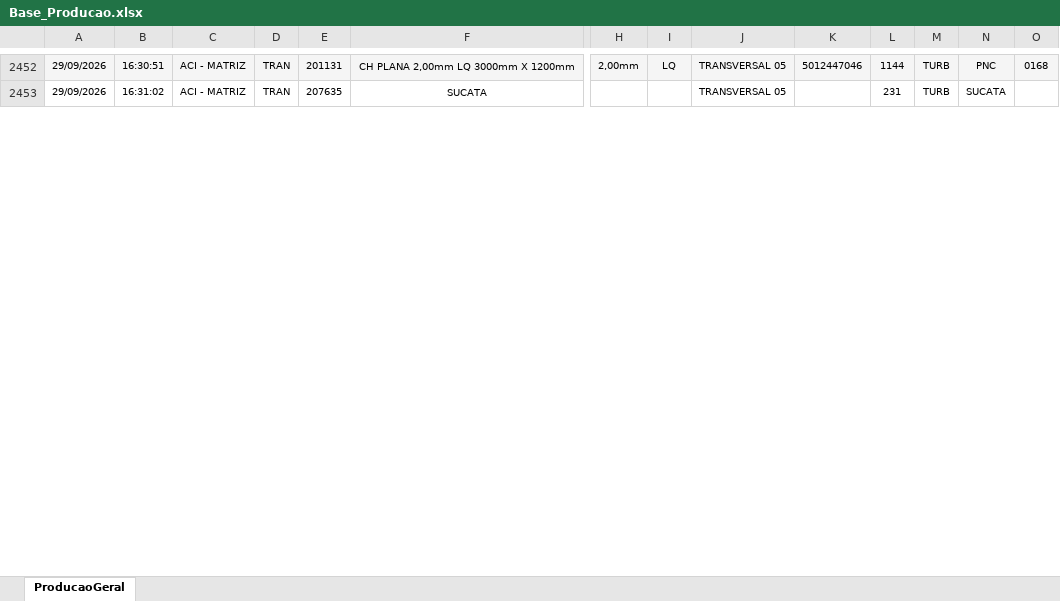
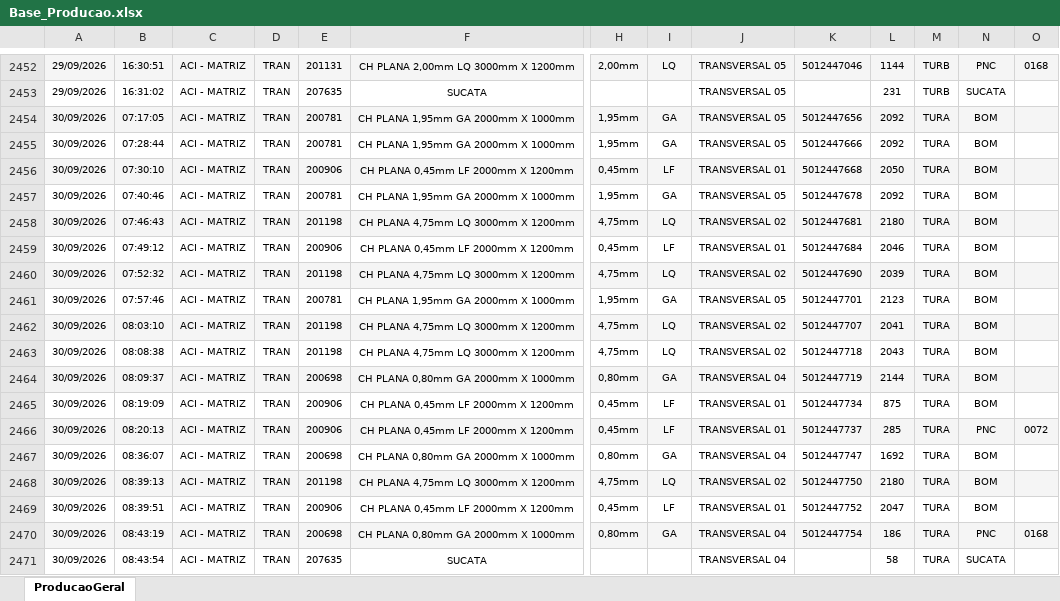
Before and after one commit to lucasnscts/Diario_producao_TRs, an Excel workbook: Base_Producao.xlsx, sheet ProducaoGeral, drawn as a sheet; only a part is shown, gaps mark what is left out; values as stored, in another font and other column widths than the file's, no borders; charts and pictures not drawn; rows hold the shown columns only; the diff covers the shown part only; the diff names each change by its address in the sheet, - before the commit and + after, or states it on an @@ line.

```diff
--- a/Base_Producao.xlsx (sheet ProducaoGeral)
+++ b/Base_Producao.xlsx (sheet ProducaoGeral)
+row 2454: 30/09/2026 | 07:17:05 | ACI - MATRIZ | TRAN | 200781 | CH PLANA 1,95mm GA 2000mm X 1000mm | 1,95mm | GA | TRANSVERSAL 05 | 5012447656 | 2092 | TURA | BOM
+row 2455: 30/09/2026 | 07:28:44 | ACI - MATRIZ | TRAN | 200781 | CH PLANA 1,95mm GA 2000mm X 1000mm | 1,95mm | GA | TRANSVERSAL 05 | 5012447666 | 2092 | TURA | BOM
+row 2456: 30/09/2026 | 07:30:10 | ACI - MATRIZ | TRAN | 200906 | CH PLANA 0,45mm LF 2000mm X 1200mm | 0,45mm | LF | TRANSVERSAL 01 | 5012447668 | 2050 | TURA | BOM
+row 2457: 30/09/2026 | 07:40:46 | ACI - MATRIZ | TRAN | 200781 | CH PLANA 1,95mm GA 2000mm X 1000mm | 1,95mm | GA | TRANSVERSAL 05 | 5012447678 | 2092 | TURA | BOM
+row 2458: 30/09/2026 | 07:46:43 | ACI - MATRIZ | TRAN | 201198 | CH PLANA 4,75mm LQ 3000mm X 1200mm | 4,75mm | LQ | TRANSVERSAL 02 | 5012447681 | 2180 | TURA | BOM
+row 2459: 30/09/2026 | 07:49:12 | ACI - MATRIZ | TRAN | 200906 | CH PLANA 0,45mm LF 2000mm X 1200mm | 0,45mm | LF | TRANSVERSAL 01 | 5012447684 | 2046 | TURA | BOM
+row 2460: 30/09/2026 | 07:52:32 | ACI - MATRIZ | TRAN | 201198 | CH PLANA 4,75mm LQ 3000mm X 1200mm | 4,75mm | LQ | TRANSVERSAL 02 | 5012447690 | 2039 | TURA | BOM
+row 2461: 30/09/2026 | 07:57:46 | ACI - MATRIZ | TRAN | 200781 | CH PLANA 1,95mm GA 2000mm X 1000mm | 1,95mm | GA | TRANSVERSAL 05 | 5012447701 | 2123 | TURA | BOM
+row 2462: 30/09/2026 | 08:03:10 | ACI - MATRIZ | TRAN | 201198 | CH PLANA 4,75mm LQ 3000mm X 1200mm | 4,75mm | LQ | TRANSVERSAL 02 | 5012447707 | 2041 | TURA | BOM
+row 2463: 30/09/2026 | 08:08:38 | ACI - MATRIZ | TRAN | 201198 | CH PLANA 4,75mm LQ 3000mm X 1200mm | 4,75mm | LQ | TRANSVERSAL 02 | 5012447718 | 2043 | TURA | BOM
+row 2464: 30/09/2026 | 08:09:37 | ACI - MATRIZ | TRAN | 200698 | CH PLANA 0,80mm GA 2000mm X 1000mm | 0,80mm | GA | TRANSVERSAL 04 | 5012447719 | 2144 | TURA | BOM
+row 2465: 30/09/2026 | 08:19:09 | ACI - MATRIZ | TRAN | 200906 | CH PLANA 0,45mm LF 2000mm X 1200mm | 0,45mm | LF | TRANSVERSAL 01 | 5012447734 | 875 | TURA | BOM
+row 2466: 30/09/2026 | 08:20:13 | ACI - MATRIZ | TRAN | 200906 | CH PLANA 0,45mm LF 2000mm X 1200mm | 0,45mm | LF | TRANSVERSAL 01 | 5012447737 | 285 | TURA | PNC | 0072
+row 2467: 30/09/2026 | 08:36:07 | ACI - MATRIZ | TRAN | 200698 | CH PLANA 0,80mm GA 2000mm X 1000mm | 0,80mm | GA | TRANSVERSAL 04 | 5012447747 | 1692 | TURA | BOM
+row 2468: 30/09/2026 | 08:39:13 | ACI - MATRIZ | TRAN | 201198 | CH PLANA 4,75mm LQ 3000mm X 1200mm | 4,75mm | LQ | TRANSVERSAL 02 | 5012447750 | 2180 | TURA | BOM
+row 2469: 30/09/2026 | 08:39:51 | ACI - MATRIZ | TRAN | 200906 | CH PLANA 0,45mm LF 2000mm X 1200mm | 0,45mm | LF | TRANSVERSAL 01 | 5012447752 | 2047 | TURA | BOM
+row 2470: 30/09/2026 | 08:43:19 | ACI - MATRIZ | TRAN | 200698 | CH PLANA 0,80mm GA 2000mm X 1000mm | 0,80mm | GA | TRANSVERSAL 04 | 5012447754 | 186 | TURA | PNC | 0168
+row 2471: 30/09/2026 | 08:43:54 | ACI - MATRIZ | TRAN | 207635 | SUCATA |  |  | TRANSVERSAL 04 |  | 58 | TURA | SUCATA
```
Also changed, not shown: 70 added rows and 3 edited cells elsewhere in this sheet, Base_Interrupcoes.xlsx.
